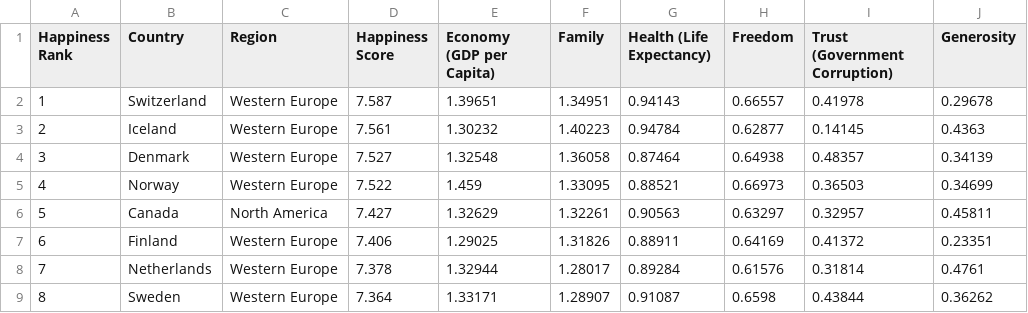
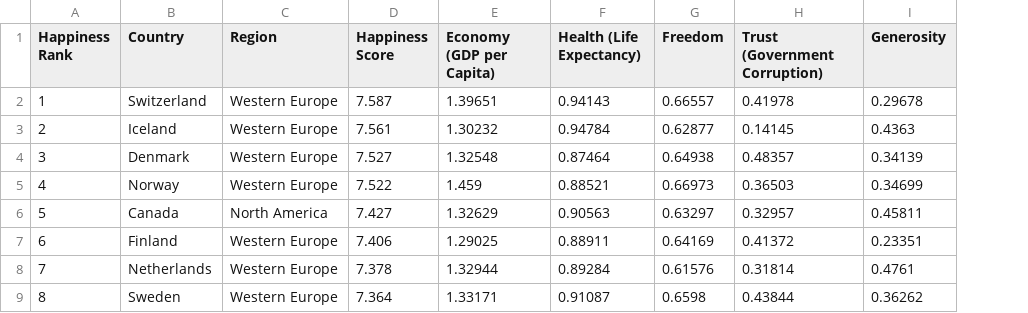
Before and after one commit to megnash14/Nash-Data-Science-Portfolio, a CSV file: basic_streamlit_app/data/world_happiness.csv, drawn as a sheet; only a part is shown; the diff names each change by its address in the sheet, - before the commit and + after, or states it on an @@ line.

Commit message:
World Happiness App

```diff
--- a/basic_streamlit_app/data/world_happiness.csv
+++ b/basic_streamlit_app/data/world_happiness.csv
-column F (Family), rows 2-9: 1.34951 | 1.40223 | 1.36058 | 1.33095 | 1.32261 | 1.31826 | 1.28017 | 1.28907
```
Also changed, not shown: 2 other files.
